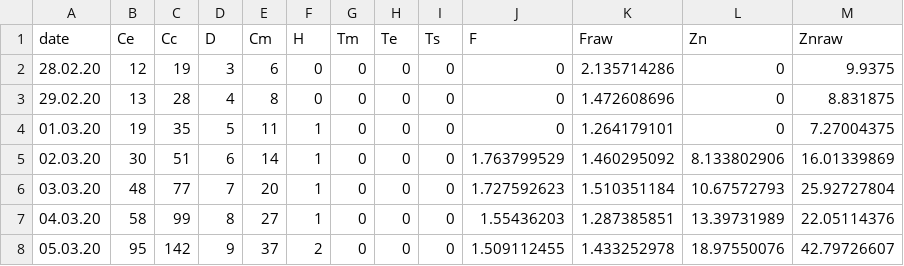
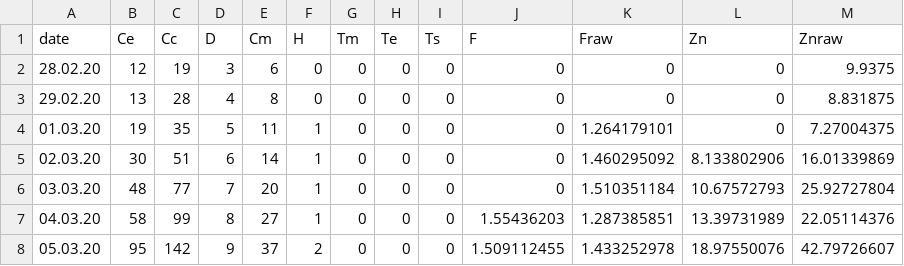
Before and after one commit to pnwscm60/pnwscm60.github.io, a CSV file: data/covid_cumch.csv, drawn as a sheet; only a part is shown.

Commit message:
Update covid_cumch.csv

```diff
--- a/data/covid_cumch.csv
+++ b/data/covid_cumch.csv
@@ -1,7 +1,7 @@
 date;Ce;Cc;D;Cm;H;Tm;Te;Ts;F;Fraw;Zn;Znraw
-28.02.20;12;19;3;6;0;0;0;0;0;2.135714286;0;9.9375
-29.02.20;13;28;4;8;0;0;0;0;0;1.472608696;0;8.831875
+28.02.20;12;19;3;6;0;0;0;0;0;0;0;9.9375
+29.02.20;13;28;4;8;0;0;0;0;0;0;0;8.831875
 01.03.20;19;35;5;11;1;0;0;0;0;1.264179101;0;7.27004375
-02.03.20;30;51;6;14;1;0;0;0;1.763799529;1.460295092;8.133802906;16.01339869
-03.03.20;48;77;7;20;1;0;0;0;1.727592623;1.510351184;10.67572793;25.92727804
+02.03.20;30;51;6;14;1;0;0;0;0;1.460295092;8.133802906;16.01339869
+03.03.20;48;77;7;20;1;0;0;0;0;1.510351184;10.67572793;25.92727804
 04.03.20;58;99;8;27;1;0;0;0;1.55436203;1.287385851;13.39731989;22.05114376
```
